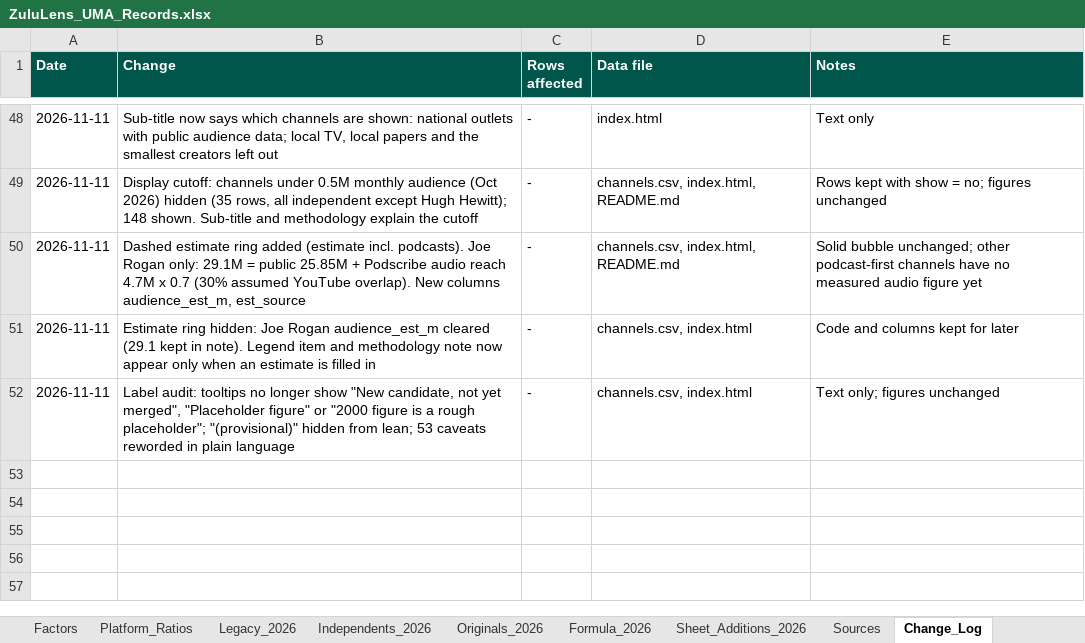
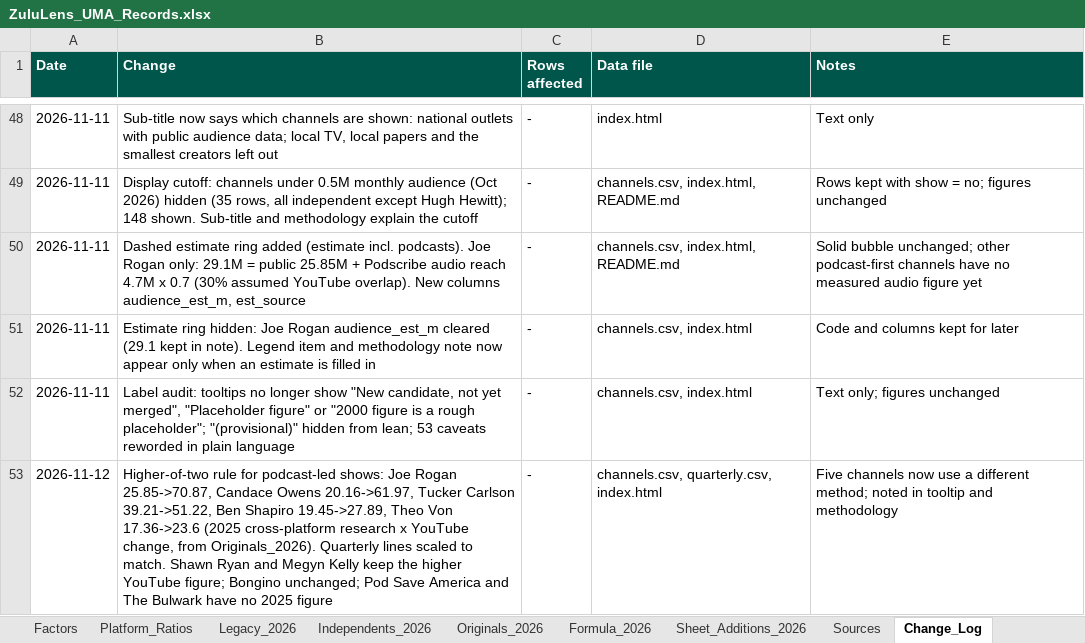
Before and after one commit to vibol-zulu/zululens-timeline, an Excel workbook: ZuluLens_UMA_Records.xlsx, sheet Change_Log, drawn as a sheet; only a part is shown, gaps mark what is left out; values as stored, in another font and other column widths than the file's, no borders; the diff names each change by its address in the sheet, - before the commit and + after, or states it on an @@ line.

```diff
--- a/ZuluLens_UMA_Records.xlsx (sheet Change_Log)
+++ b/ZuluLens_UMA_Records.xlsx (sheet Change_Log)
+row 53: 2026-11-12 | Higher-of-two rule for podcast-led shows: Joe Rogan 25.85->70.87, Candace Owens 20.16->61.97, Tucker Carlson 39.21->51.22, Ben Shapiro 19.45->27.89, Theo Von 17.36->23.6 (2025 cross-platform research x YouTube change, from Originals_2026). Quarterly lines scaled to match. Shawn Ryan and Megyn Kelly keep the higher YouTube figure; Bongino unchanged; Pod Save America and The Bulwark have no 2025 figure | - | channels.csv, quarterly.csv, index.html | Five channels now use a different method; noted in tooltip and methodology
```
Also changed, not shown: 3 other files.
